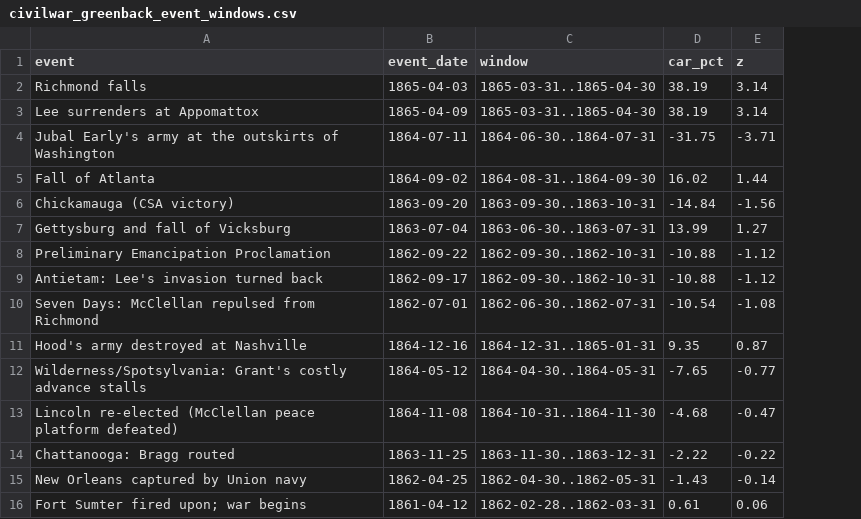
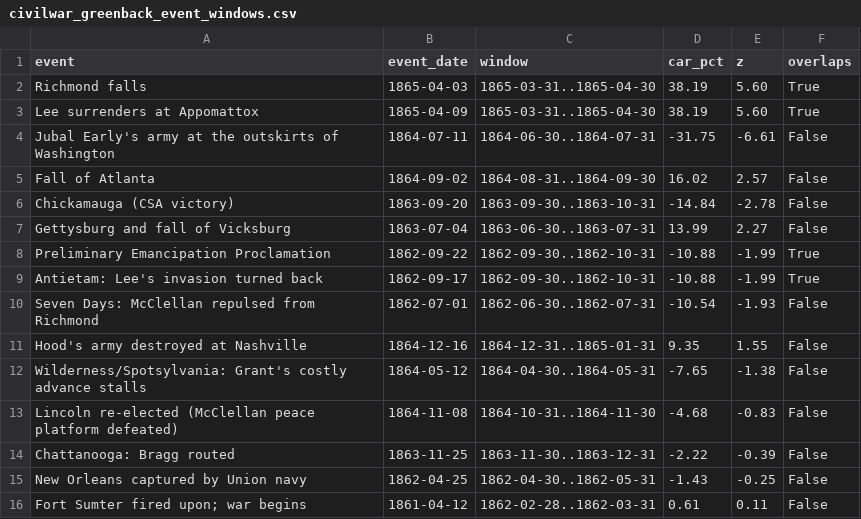
Before and after one commit to Logan-Summerlin/Bond-Event-Study, a CSV file: output/civilwar_greenback_event_windows.csv, drawn as a sheet; the diff names each change by its address in the sheet, - before the commit and + after, or states it on an @@ line.

```diff
--- a/output/civilwar_greenback_event_windows.csv
+++ b/output/civilwar_greenback_event_windows.csv
+column F (overlaps), rows 2-16: True | True | False | False | False | False | True | True | False | False | False | False | False | False | False
-E2:E3 (z): 3.14
+E2:E3 (z): 5.60
-E4 (z): -3.71
+E4 (z): -6.61
-E5 (z): 1.44
+E5 (z): 2.57
-E6 (z): -1.56
+E6 (z): -2.78
-E7 (z): 1.27
+E7 (z): 2.27
-E8:E9 (z): -1.12
+E8:E9 (z): -1.99
-E10 (z): -1.08
+E10 (z): -1.93
-E11 (z): 0.87
+E11 (z): 1.55
-E12 (z): -0.77
+E12 (z): -1.38
-E13 (z): -0.47
+E13 (z): -0.83
-E14 (z): -0.22
+E14 (z): -0.39
-E15 (z): -0.14
+E15 (z): -0.25
-E16 (z): 0.06
+E16 (z): 0.11
```
Also changed, not shown: output/rcw_event_windows.csv, output/ww1_russia_event_windows.csv, 20 other files.
